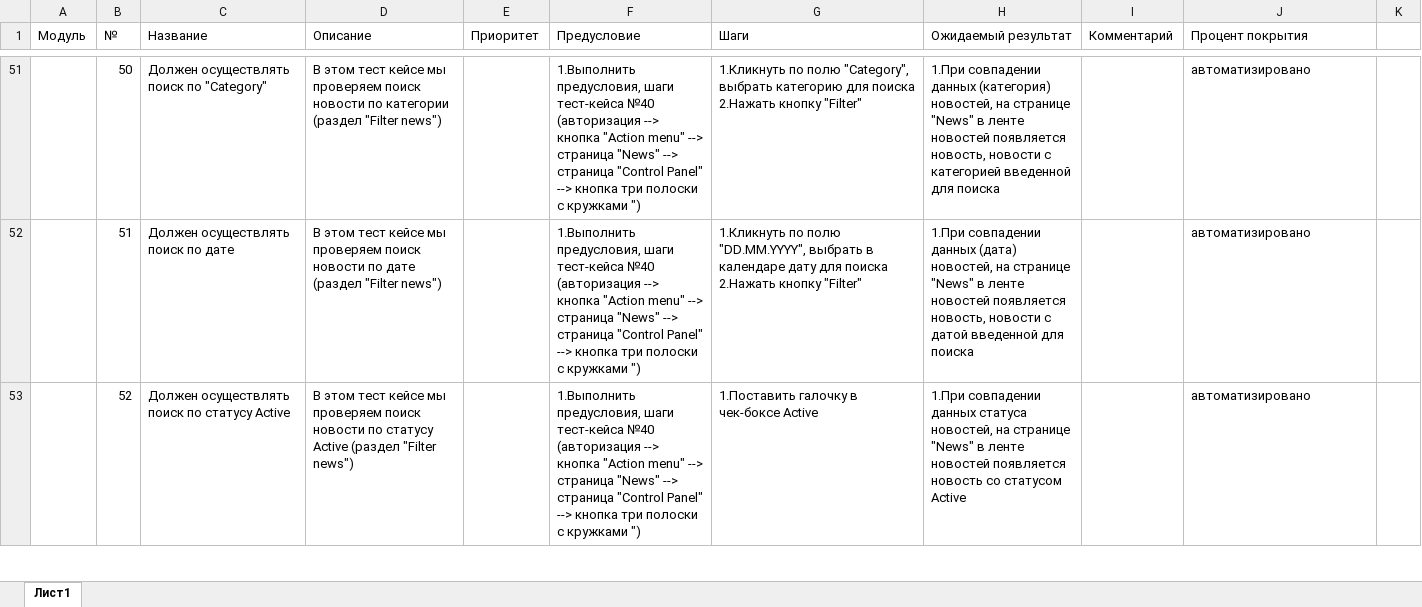
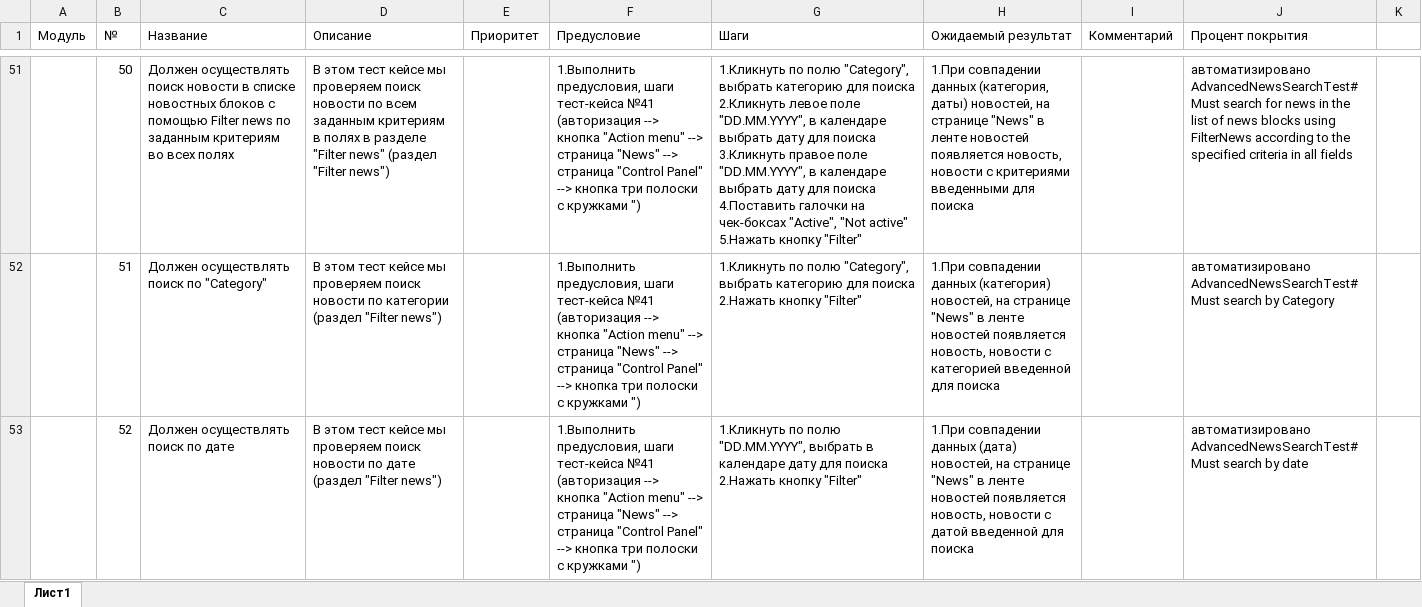
Before and after one commit to ivan3035789/DiplomQA, an Excel workbook: Cases.xlsx, sheet Лист1, drawn as a sheet; only a part is shown, gaps mark what is left out; values as stored, in another font and other column widths than the file's, no cell formats; the diff covers the shown part only; the diff names each change by its address in the sheet, - before the commit and + after, or states it on an @@ line.

```diff
--- a/Cases.xlsx (sheet Лист1)
+++ b/Cases.xlsx (sheet Лист1)
-C51 (Название): …осуществлять поиск по "Category"
+C51 (Название): …осуществлять поиск новости в списке новостных блоков с помощью Filter news по заданным критериям во всех полях
-D51 (Описание): …новости по категории (раздел "Filter…
+D51 (Описание): …новости по всем заданным критериям в полях в разделе "Filter news" (раздел "Filter…
-F51:F53 (Предусловие): …шаги тест-кейса №40 (авторизация -->…
+F51:F53 (Предусловие): …шаги тест-кейса №41 (авторизация -->…
-G51 (Шаги): …для поиска 2.Нажать кнопку "Filter"
+G51 (Шаги): …для поиска 2.Кликнуть левое поле "DD.MM.YYYY", в календаре выбрать дату для поиска 3.Кликнуть правое поле "DD.MM.YYYY", в календаре выбрать дату для поиска 4.Поставить галочки на чек-боксах "Active", "Not active" 5.Нажать кнопку "Filter"
-H51 (Ожидаемый результат): …совпадении данных (категория) новостей, на странице "News" в ленте новостей появляется новость, новости с категорией введенной для поиска
+H51 (Ожидаемый результат): …совпадении данных (категория, даты) новостей, на странице "News" в ленте новостей появляется новость, новости с критериями введенными для поиска
-J51 (Процент покрытия): автоматизировано
+J51 (Процент покрытия): автоматизировано AdvancedNewsSearchTest#Must search for news in the list of news blocks using FilterNews according to the specified criteria in all fields
-C52 (Название): Должен осуществлять поиск по дате
+C52 (Название): Должен осуществлять поиск по "Category"
-D52 (Описание): …новости по дате (раздел "Filter…
+D52 (Описание): …новости по категории (раздел "Filter…
-G52 (Шаги): …по полю "DD.MM.YYYY", выбрать в календаре дату для поиска…
+G52 (Шаги): …по полю "Category", выбрать категорию для поиска…
-H52 (Ожидаемый результат): …совпадении данных (дата) новостей, на странице "News" в ленте новостей появляется новость, новости с датой введенной для…
+H52 (Ожидаемый результат): …совпадении данных (категория) новостей, на странице "News" в ленте новостей появляется новость, новости с категорией введенной для…
-J52 (Процент покрытия): автоматизировано
+J52 (Процент покрытия): автоматизировано AdvancedNewsSearchTest#Must search by Category
-C53 (Название): Должен осуществлять поиск по статусу Active
+C53 (Название): Должен осуществлять поиск по дате
-D53 (Описание): …новости по статусу Active (раздел "Filter…
+D53 (Описание): …новости по дате (раздел "Filter…
-G53 (Шаги): 1.Поставить галочку в чек-боксе Active
+G53 (Шаги): 1.Кликнуть по полю "DD.MM.YYYY", выбрать в календаре дату для поиска 2.Нажать кнопку "Filter"
-H53 (Ожидаемый результат): …совпадении данных статуса новостей, на странице "News" в ленте новостей появляется новость со статусом Active
+H53 (Ожидаемый результат): …совпадении данных (дата) новостей, на странице "News" в ленте новостей появляется новость, новости с датой введенной для поиска
-J53 (Процент покрытия): автоматизировано
+J53 (Процент покрытия): автоматизировано AdvancedNewsSearchTest#Must search by date
```
Also changed, not shown: 5 added rows, 1 removed row, 883 edited cells and merged cells elsewhere in this sheet, cell formats, 18 other files.
